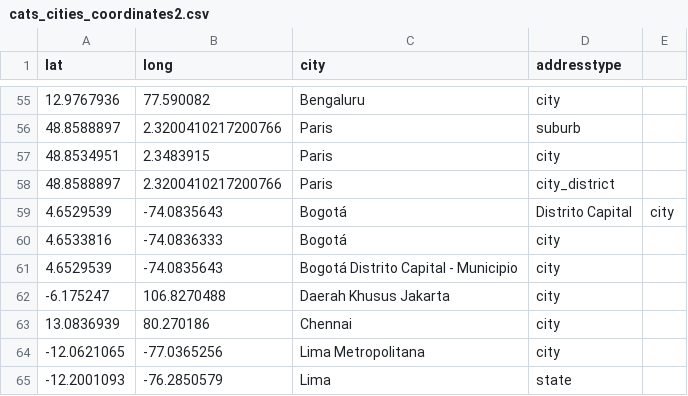
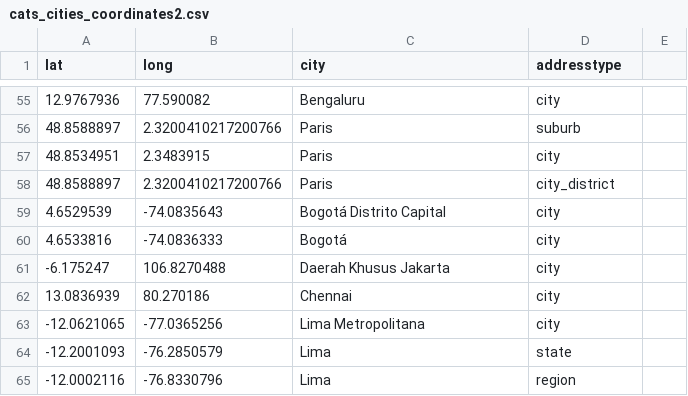
Before and after one commit to clombion/turin_crash_course, a CSV file: group_work/cats/cats_cities_coordinates2.csv, drawn as a sheet; only a part is shown, gaps mark what is left out; the shorter side is filled out with more unchanged rows.

Commit message:
Update cats_cities_coordinates2.csv

```diff
--- a/group_work/cats/cats_cities_coordinates2.csv
+++ b/group_work/cats/cats_cities_coordinates2.csv
@@ -58,5 +58,4 @@ lat, long, city, addresstype
 48.8588897,2.3200410217200766,Paris,city_district
-4.6529539,-74.0835643,Bogotá, Distrito Capital,city
+4.6529539,-74.0835643,Bogotá Distrito Capital,city
 4.6533816,-74.0836333,Bogotá,city
-4.6529539,-74.0835643,Bogotá Distrito Capital - Municipio,city
 -6.175247,106.8270488,Daerah Khusus Jakarta,city
```
